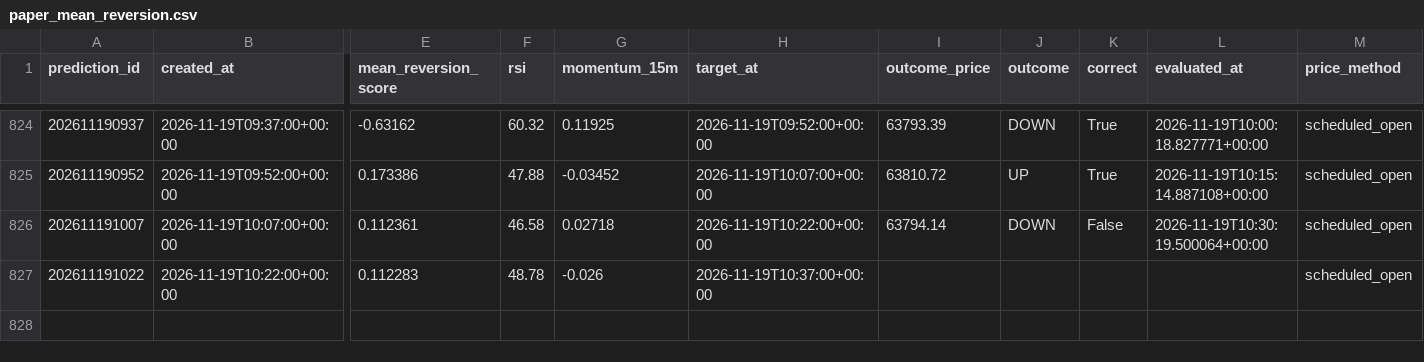
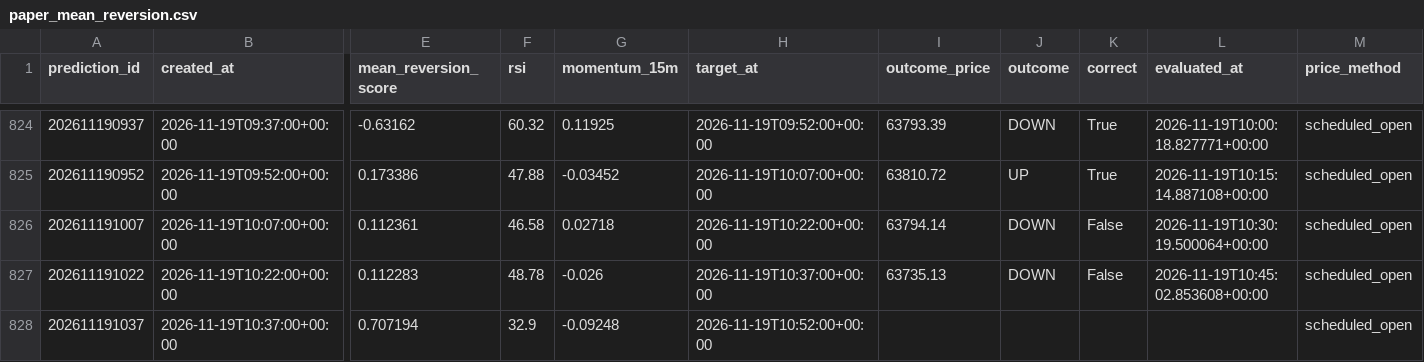
Before and after one commit to UncleJeffaffa/bitcoin-prediction-bot, a CSV file: paper_mean_reversion.csv, drawn as a sheet; only a part is shown, gaps mark what is left out; rows hold the shown columns only; the diff names each change by its address in the sheet, - before the commit and + after, or states it on an @@ line.

```diff
--- a/paper_mean_reversion.csv
+++ b/paper_mean_reversion.csv
-I827 (outcome_price): (empty)
+I827 (outcome_price): 63735.13
-J827 (outcome): (empty)
+J827 (outcome): DOWN
-K827 (correct): (empty)
+K827 (correct): False
-L827 (evaluated_at): (empty)
+L827 (evaluated_at): 2026-11-19T10:45:02.853608+00:00
+row 828: 202611191037 | 2026-11-19T10:37:00+00:00 | 0.707194 | 32.9 | -0.09248 | 2026-11-19T10:52:00+00:00 |  |  |  |  | scheduled_open
```
Also changed, not shown: predictions.csv.
